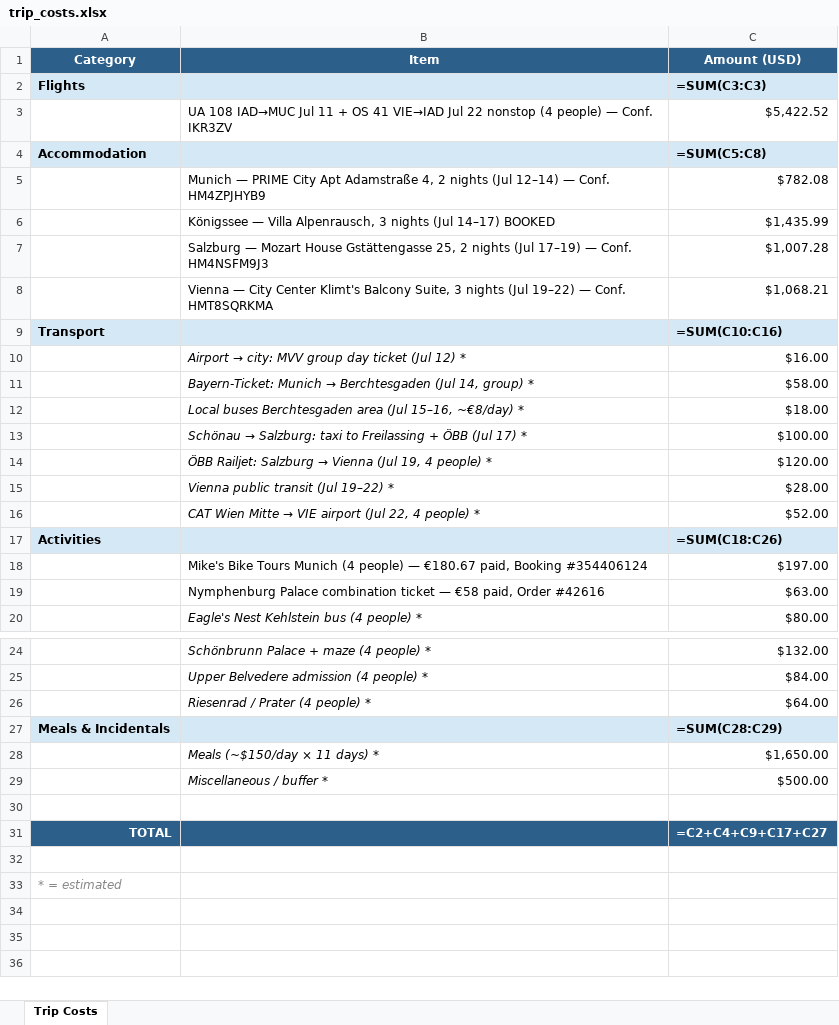
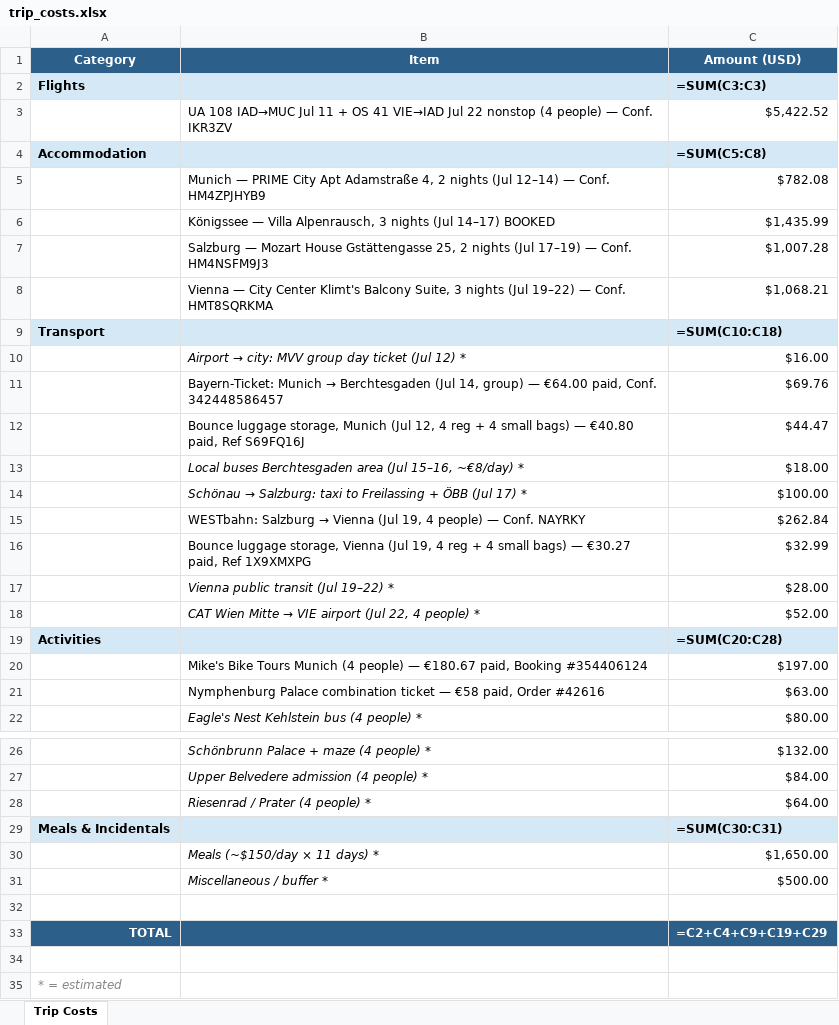
Before and after one commit to jimbubb1974/vacation-research-2026, an Excel workbook: trip_costs.xlsx, sheet Trip Costs, drawn as a sheet; only a part is shown, gaps mark what is left out; values as stored, in another font and other column widths than the file's, no borders; formulas without a stored value are shown as written; removed rows and columns are numbered as before the commit, all else as after; the diff names each change by its address in the sheet, - before the commit and + after, or states it on an @@ line.

Commit message:
Sync confirmed bookings and trip costs

```diff
--- a/trip_costs.xlsx (sheet Trip Costs)
+++ b/trip_costs.xlsx (sheet Trip Costs)
-C9 (Amount (USD)): =SUM(C10:C16)
+C9 (Amount (USD)): =SUM(C10:C18)
-row 11:  | Bayern-Ticket: Munich → Berchtesgaden (Jul 14, group) * | $58.00
+row 11:  | Bayern-Ticket: Munich → Berchtesgaden (Jul 14, group) — €64.00 paid, Conf. 342448586457 | $69.76
+row 12:  | Bounce luggage storage, Munich (Jul 12, 4 reg + 4 small bags) — €40.80 paid, Ref S69FQ16J | $44.47
-row 14:  | ÖBB Railjet: Salzburg → Vienna (Jul 19, 4 people) * | $120.00
+row 15:  | WESTbahn: Salzburg → Vienna (Jul 19, 4 people) — Conf. NAYRKY | $262.84
+row 16:  | Bounce luggage storage, Vienna (Jul 19, 4 reg + 4 small bags) — €30.27 paid, Ref 1X9XMXPG | $32.99
-C19 (Amount (USD)): =SUM(C18:C26)
+C19 (Amount (USD)): =SUM(C20:C28)
-C29 (Amount (USD)): =SUM(C28:C29)
+C29 (Amount (USD)): =SUM(C30:C31)
-C33 (Amount (USD)): =C2+C4+C9+C17+C27
+C33 (Amount (USD)): =C2+C4+C9+C19+C29
```
Also changed, not shown: 4 other files.
